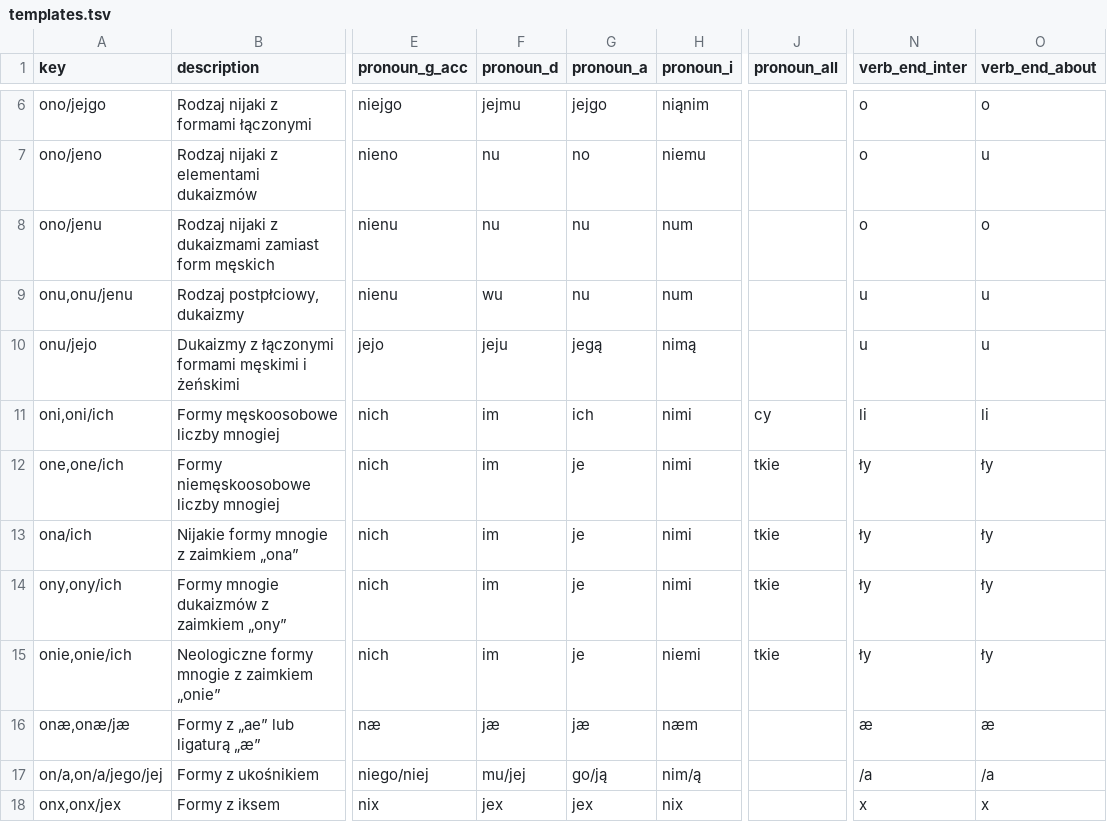
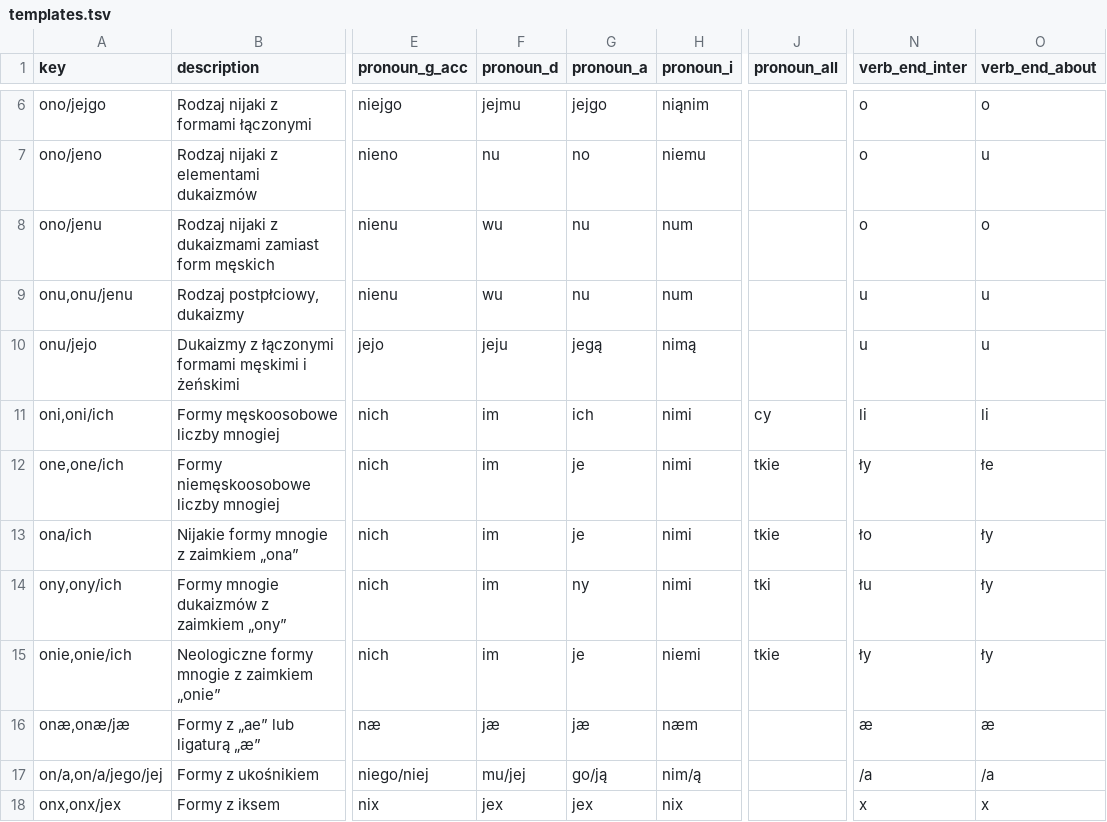
Before and after one commit to zlomenina/zajmena, a TSV file: data/templates.tsv, drawn as a sheet; only a part is shown, gaps mark what is left out; the diff names each change by its address in the sheet, - before the commit and + after, or states it on an @@ line.

Commit message:
[templates] poprawki w mnogich

```diff
--- a/data/templates.tsv
+++ b/data/templates.tsv
-F8 (pronoun_d): nu
+F8 (pronoun_d): wu
-O12 (verb_end_about): ły
+O12 (verb_end_about): łe
-N13 (verb_end_inter): ły
+N13 (verb_end_inter): ło
-G14 (pronoun_a): je
+G14 (pronoun_a): ny
-J14 (pronoun_all): tkie
+J14 (pronoun_all): tki
-N14 (verb_end_inter): ły
+N14 (verb_end_inter): łu
```
Also changed, not shown: 1 other file.
